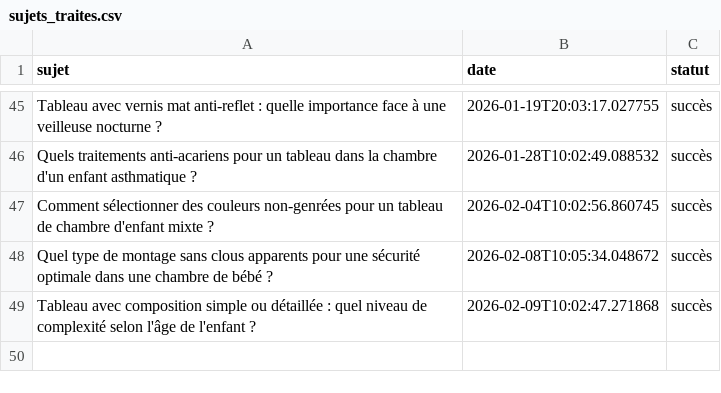
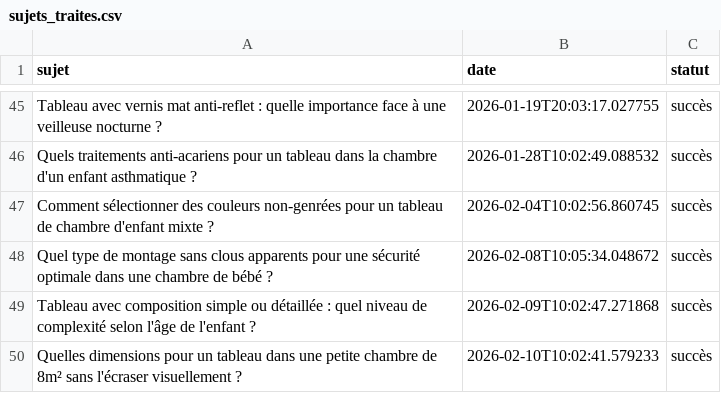
Before and after one commit to Metalosmose21/Chambre-d-enfant-2, a CSV file: sujets_traites.csv, drawn as a sheet; only a part is shown, gaps mark what is left out.

```diff
--- a/sujets_traites.csv
+++ b/sujets_traites.csv
@@ -49 +49,2 @@ Quel type de montage sans clous apparents pour une sécurité optimale dans une
 Tableau avec composition simple ou détaillée : quel niveau de complexité selon l'âge de l'enfant ?,2026-02-09T10:02:47.271868,succès
+Quelles dimensions pour un tableau dans une petite chambre de 8m² sans l'écraser visuellement ?,2026-02-10T10:02:41.579233,succès
```
Also changed, not shown: sujets.csv.
